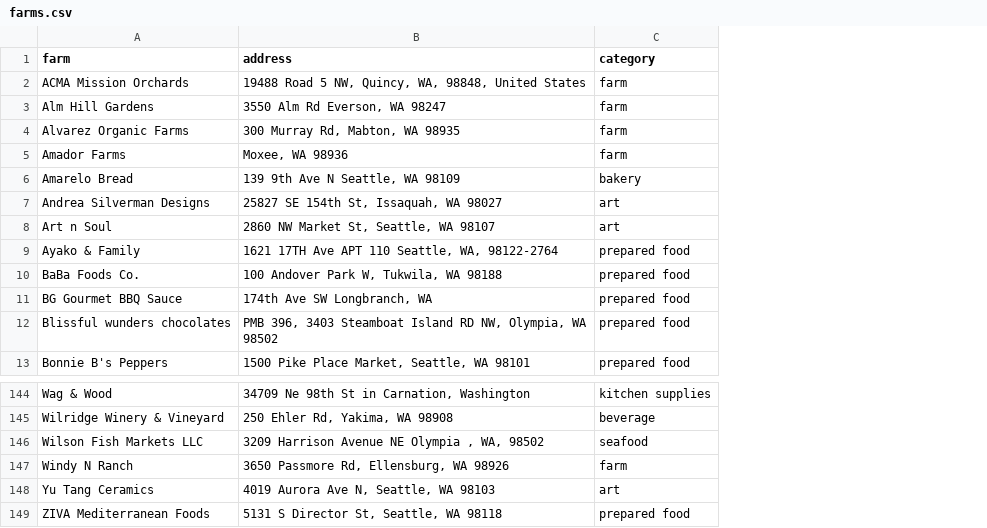
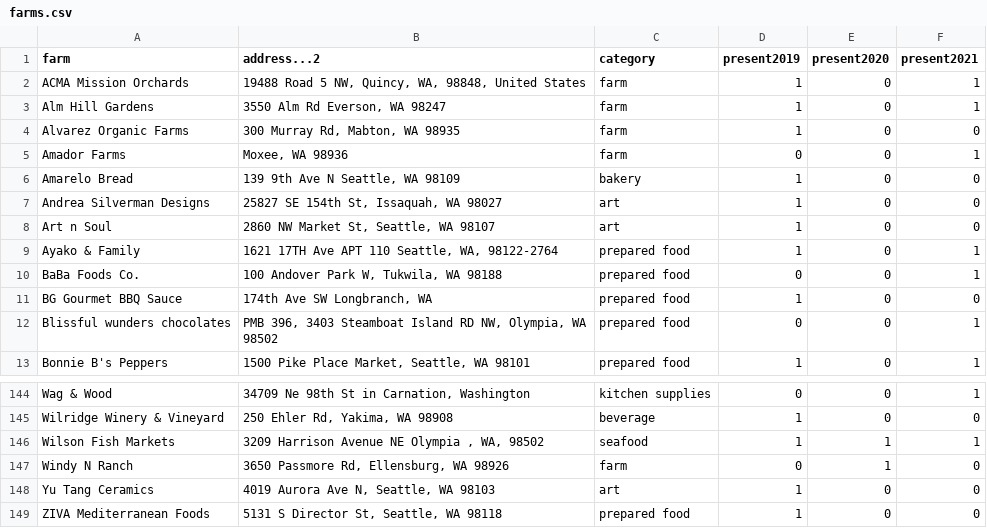
Before and after one commit to ganders3/farmers-markets, a CSV file: farm-maps/farms.csv, drawn as a sheet; only a part is shown, gaps mark what is left out; the diff names each change by its address in the sheet, - before the commit and + after, or states it on an @@ line.

```diff
--- a/farm-maps/farms.csv
+++ b/farm-maps/farms.csv
+column D (present2019), rows 2-13: 1 | 1 | 1 | 0 | 1 | 1 | 1 | 1 | 0 | 1 | 0 | 1; rows 144-149: 0 | 1 | 1 | 0 | 1 | 1
+column E (present2020), rows 2-13: all 0; rows 144-149: 0 | 0 | 1 | 1 | 0 | 0
+column F (present2021), rows 2-13: 1 | 1 | 0 | 1 | 0 | 0 | 0 | 1 | 1 | 0 | 1 | 1; rows 144-149: 1 | 0 | 1 | 0 | 0 | 0
-B1: address
+B1: address...2
-A146 (farm): Wilson Fish Markets LLC
+A146 (farm): Wilson Fish Markets
```
Also changed, not shown: farm-maps/farms-geocoded.csv, 3 other files.
